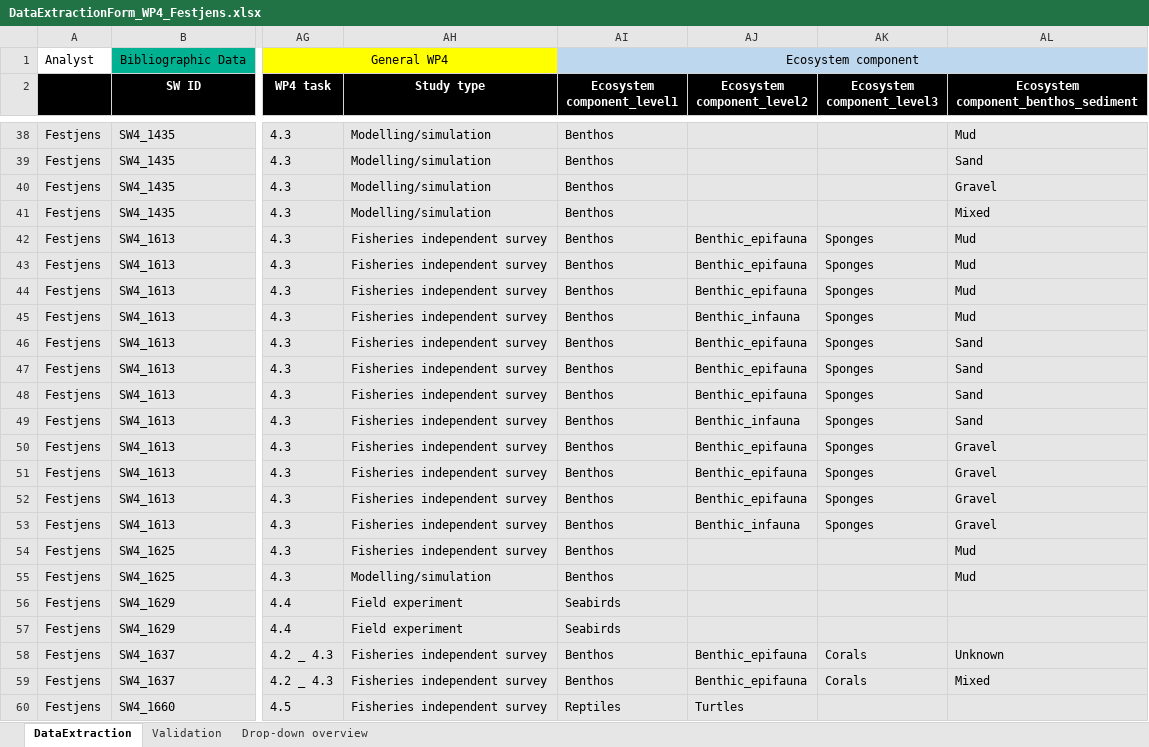
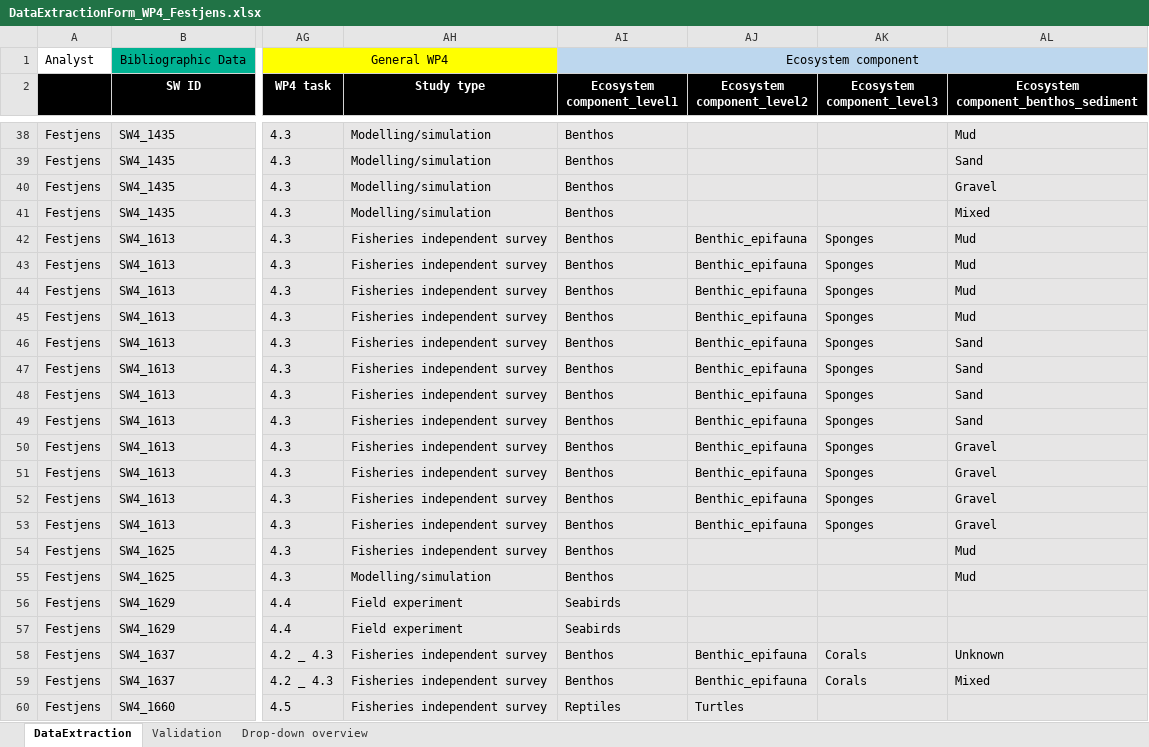
Before and after one commit to ices-tools-dev/SEAwise, an Excel workbook: Systematic Reviews/Analysis Task 4.1/Data_Extraction_Files/DataExtractionForm_WP4_Festjens.xlsx, sheet DataExtraction, drawn as a sheet; only a part is shown, gaps mark what is left out; values as stored, in another font and other column widths than the file's, no borders; the diff names each change by its address in the sheet, - before the commit and + after, or states it on an @@ line.

```diff
--- a/Systematic Reviews/Analysis Task 4.1/Data_Extraction_Files/DataExtractionForm_WP4_Festjens.xlsx (sheet DataExtraction)
+++ b/Systematic Reviews/Analysis Task 4.1/Data_Extraction_Files/DataExtractionForm_WP4_Festjens.xlsx (sheet DataExtraction)
-AJ45 (Ecosystem component_level2): Benthic_infauna
+AJ45 (Ecosystem component_level2): Benthic_epifauna
-AJ49 (Ecosystem component_level2): Benthic_infauna
+AJ49 (Ecosystem component_level2): Benthic_epifauna
-AJ53 (Ecosystem component_level2): Benthic_infauna
+AJ53 (Ecosystem component_level2): Benthic_epifauna
```
Also changed, not shown: Systematic Reviews/Analysis Task 4.1/Data_Extraction_Files/DataExtractionForm_WP4_Girardin.xlsx, Systematic Reviews/Analysis Task 4.1/Data_Extraction_Files/DataExtractionForm_WP4_MacMillan.xlsx, 9 other files.
